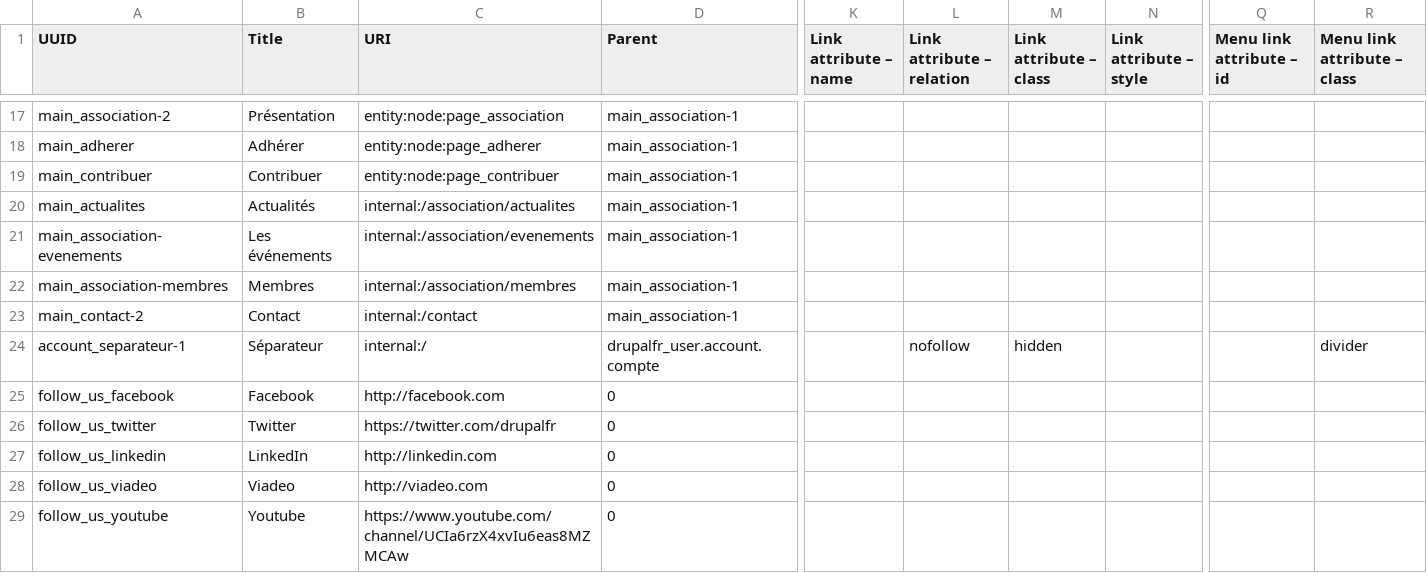
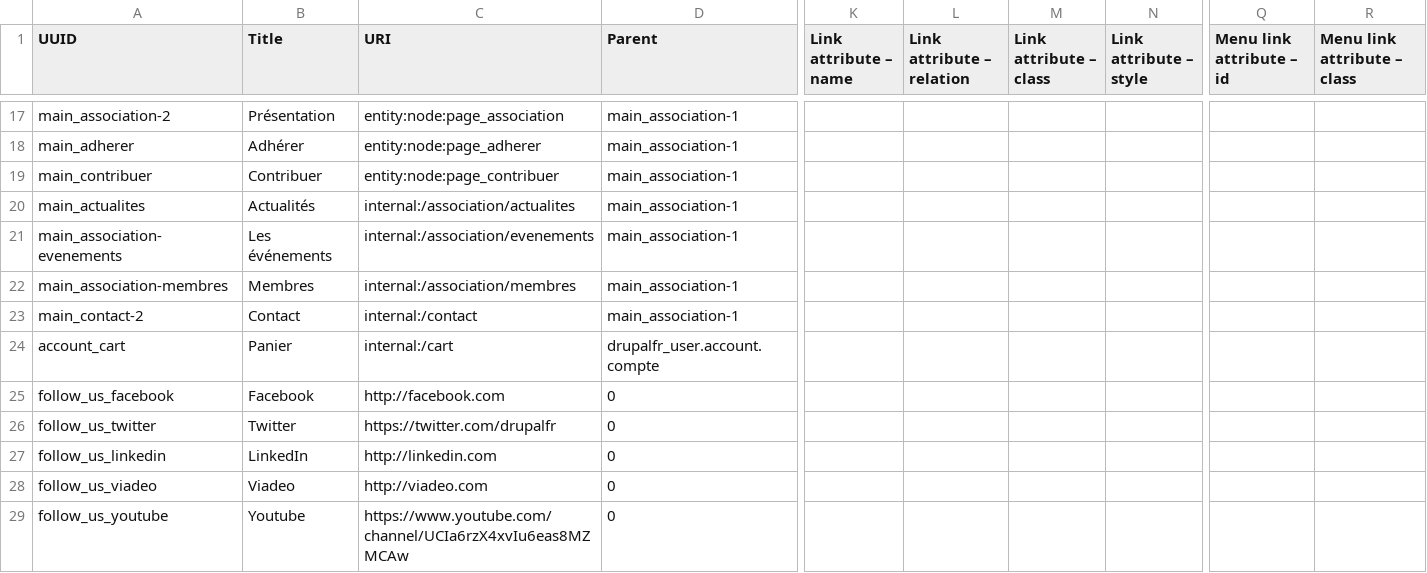
Before and after one commit to Drupal-FR/site-drupalfr, a CSV file: www/profiles/drupalfr/modules/drupalfr_migrate/migrations/data/menu_link.csv, drawn as a sheet; only a part is shown, gaps mark what is left out; the diff names each change by its address in the sheet, - before the commit and + after, or states it on an @@ line.

Commit message:
Change separator link into a link to the cart.

```diff
--- a/www/profiles/drupalfr/modules/drupalfr_migrate/migrations/data/menu_link.csv
+++ b/www/profiles/drupalfr/modules/drupalfr_migrate/migrations/data/menu_link.csv
-A24 (UUID): account_separateur-1
+A24 (UUID): account_cart
-B24 (Title): Séparateur
+B24 (Title): Panier
-C24 (URI): internal:/
+C24 (URI): internal:/cart
-L24 (Link attribute – relation): nofollow
+L24 (Link attribute – relation): (empty)
-M24 (Link attribute – class): hidden
+M24 (Link attribute – class): (empty)
-R24 (Menu link attribute – class): divider
+R24 (Menu link attribute – class): (empty)
```
